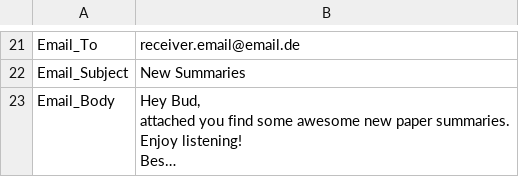
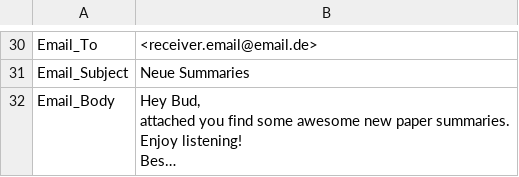
Before and after one commit to Piece-Of-Schmidt/PaperReader, a CSV file: settings.csv, drawn as a sheet; only a part is shown, gaps mark what is left out; long unchanged cells end in …; addresses are those after the commit; the diff covers the shown part only; the diff names each change by its address in the sheet, - before the commit and + after, or states it on an @@ line.

```diff
--- a/settings.csv
+++ b/settings.csv
-B30: receiver.email@email.de
+B30: <receiver.email@email.de>
-B31: New Summaries
+B31: Neue Summaries
```
Also changed, not shown: 11 added rows, 2 removed rows and 9 edited cells elsewhere in this file.
